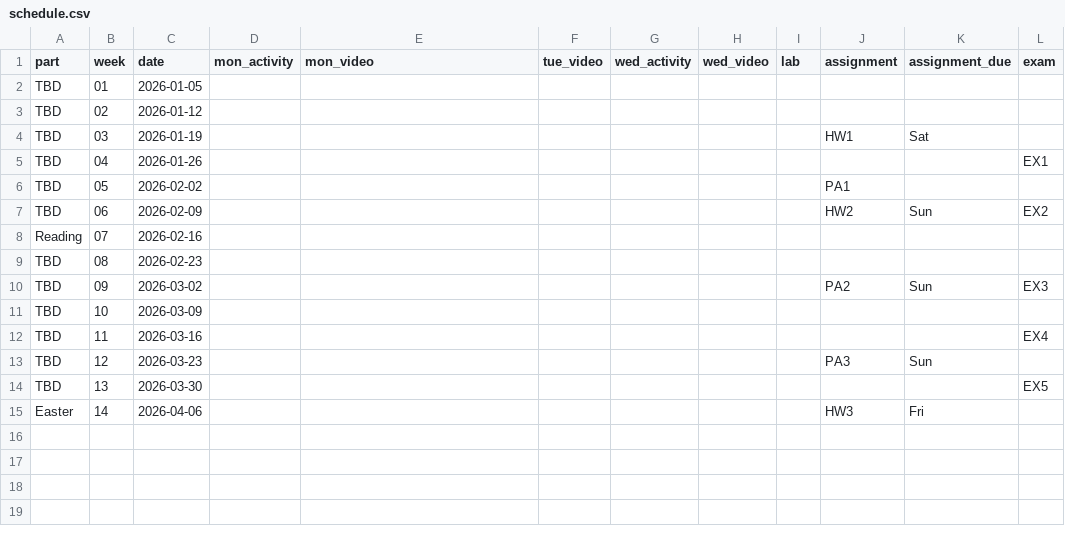
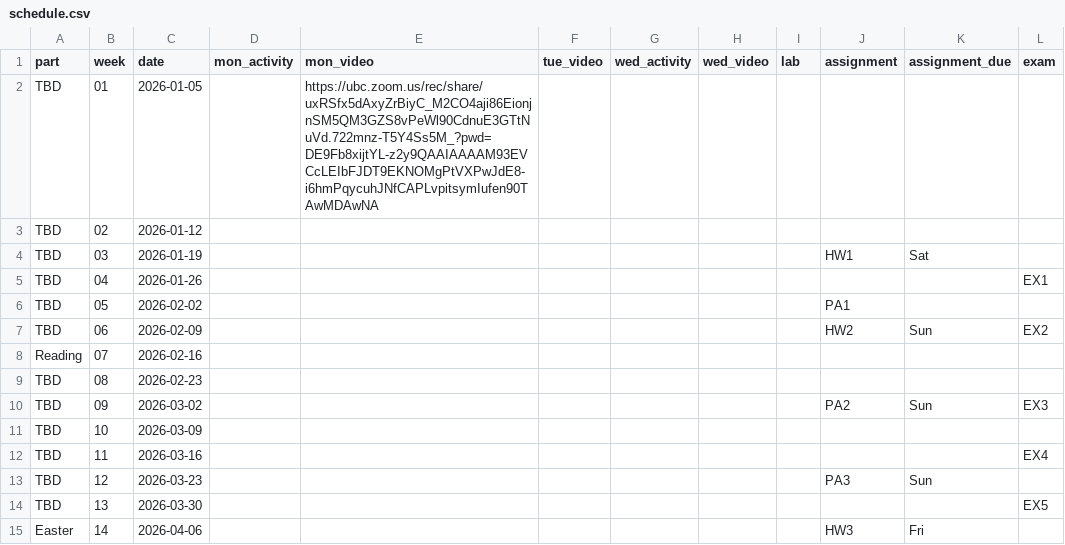
Before and after one commit to UBC-CS/dsci221, a CSV file: data/schedule.csv, drawn as a sheet; only a part is shown; the diff names each change by its address in the sheet, - before the commit and + after, or states it on an @@ line.

```diff
--- a/data/schedule.csv
+++ b/data/schedule.csv
-E2 (mon_video): (empty)
+E2 (mon_video): https://ubc.zoom.us/rec/share/uxRSfx5dAxyZrBiyC_M2CO4aji86EionjnSM5QM3GZS8vPeWl90CdnuE3GTtNuVd.722mnz-T5Y4Ss5M_?pwd=DE9Fb8xijtYL-z2y9QAAIAAAAM93EVCcLEIbFJDT9EKNOMgPtVXPwJdE8-i6hmPqycuhJNfCAPLvpitsymIufen90TAwMDAwNA
```
